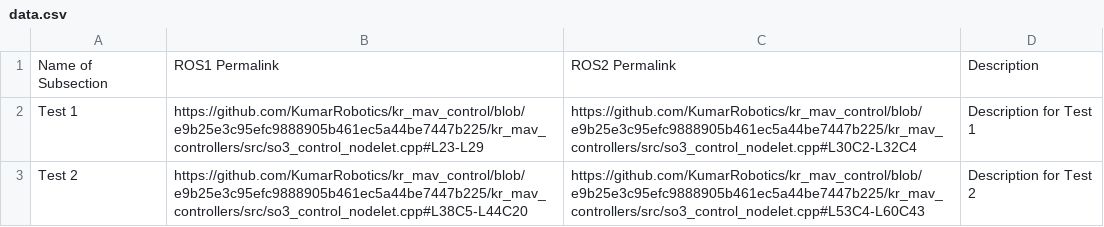
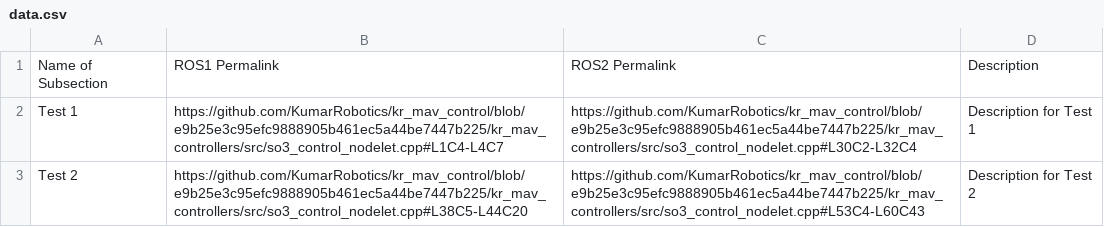
Before and after one commit to jerewang2/ROS1-to-ROS2, a CSV file: data.csv, drawn as a sheet.

Commit message:
Fix data.csv file. LX-LY -> LXCXX-LYCYY

```diff
--- a/data.csv
+++ b/data.csv
@@ -1,3 +1,3 @@
 Name of Subsection,ROS1 Permalink,ROS2 Permalink,Description
-Test 1, https://github.com/KumarRobotics/kr_mav_control/blob/e9b25e3c95efc9888905b461ec5a44be7447b225/kr_mav_controllers/src/so3_control_nodelet.cpp#L23-L29, https://github.com/KumarRobotics/kr_mav_control/blob/e9b25e3c95efc9888905b461ec5a44be7447b225/kr_mav_controllers/src/so3_control_nodelet.cpp#L30C2-L32C4, Description for Test 1
+Test 1, https://github.com/KumarRobotics/kr_mav_control/blob/e9b25e3c95efc9888905b461ec5a44be7447b225/kr_mav_controllers/src/so3_control_nodelet.cpp#L1C4-L4C7, https://github.com/KumarRobotics/kr_mav_control/blob/e9b25e3c95efc9888905b461ec5a44be7447b225/kr_mav_controllers/src/so3_control_nodelet.cpp#L30C2-L32C4, Description for Test 1
 Test 2, https://github.com/KumarRobotics/kr_mav_control/blob/e9b25e3c95efc9888905b461ec5a44be7447b225/kr_mav_controllers/src/so3_control_nodelet.cpp#L38C5-L44C20, https://github.com/KumarRobotics/kr_mav_control/blob/e9b25e3c95efc9888905b461ec5a44be7447b225/kr_mav_controllers/src/so3_control_nodelet.cpp#L53C4-L60C43, Description for Test 2
```
